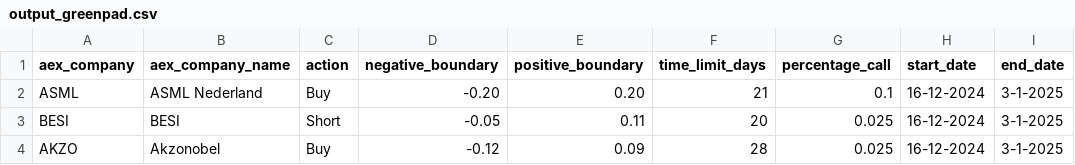
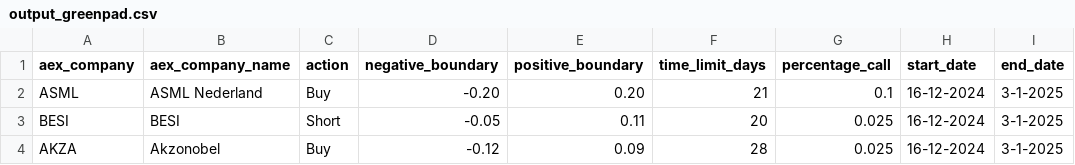
Before and after one commit to gijshagen/quantconnect_live, a CSV file: output_greenpad.csv, drawn as a sheet.

Commit message:
Update output_greenpad.csv

```diff
--- a/output_greenpad.csv
+++ b/output_greenpad.csv
@@ -3,2 +3,2 @@ ASML,ASML Nederland,Buy,-0.20,0.20,21,0.1,16-12-2024,3-1-2025
 BESI,BESI,Short,-0.05,0.11,20,0.025,16-12-2024,3-1-2025
-AKZO,Akzonobel,Buy,-0.12,0.09,28,0.025,16-12-2024,3-1-2025
+AKZA,Akzonobel,Buy,-0.12,0.09,28,0.025,16-12-2024,3-1-2025
```
